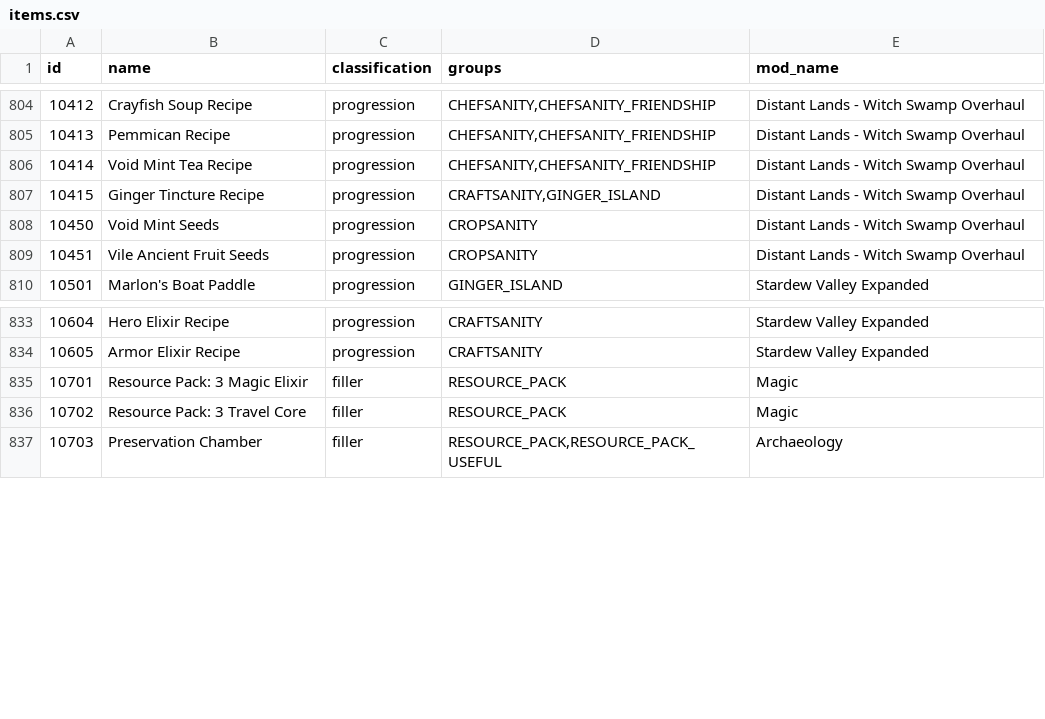
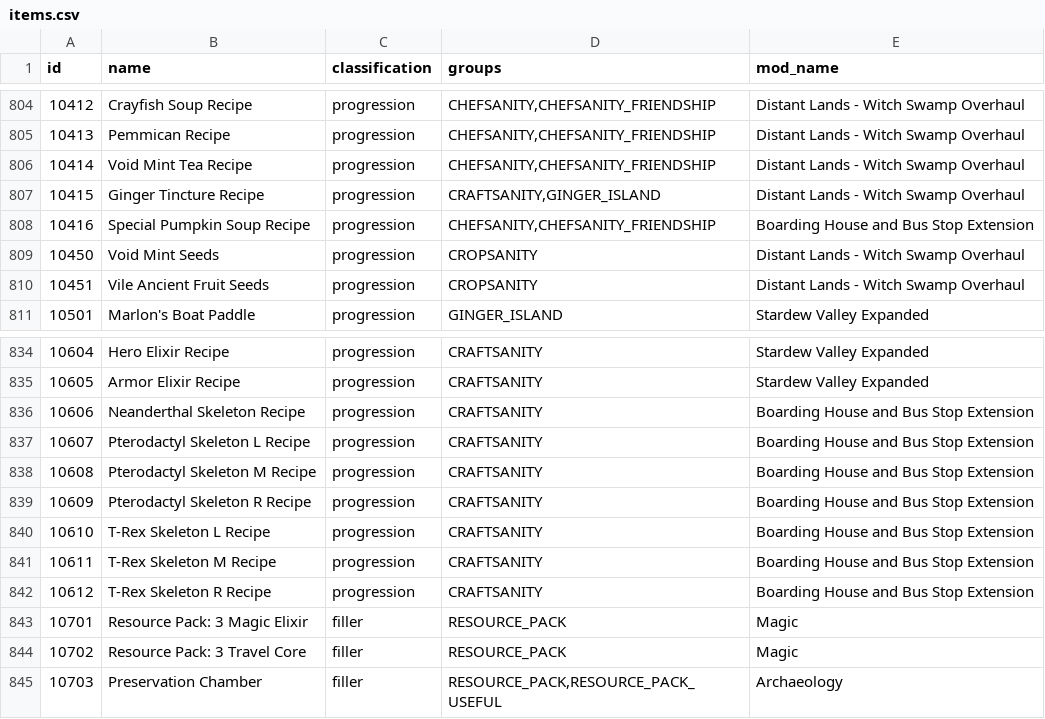
Before and after one commit to EmilyV99/Archipelago, a CSV file: worlds/stardew_valley/data/items.csv, drawn as a sheet; only a part is shown, gaps mark what is left out; the diff names each change by its address in the sheet, - before the commit and + after, or states it on an @@ line.

Commit message:
Add BH logic and items

```diff
--- a/worlds/stardew_valley/data/items.csv
+++ b/worlds/stardew_valley/data/items.csv
+row 808: 10416 | Special Pumpkin Soup Recipe | progression | CHEFSANITY,CHEFSANITY_FRIENDSHIP | Boarding House and Bus Stop Extension
+row 836: 10606 | Neanderthal Skeleton Recipe | progression | CRAFTSANITY | Boarding House and Bus Stop Extension
+row 837: 10607 | Pterodactyl Skeleton L Recipe | progression | CRAFTSANITY | Boarding House and Bus Stop Extension
+row 838: 10608 | Pterodactyl Skeleton M Recipe | progression | CRAFTSANITY | Boarding House and Bus Stop Extension
+row 839: 10609 | Pterodactyl Skeleton R Recipe | progression | CRAFTSANITY | Boarding House and Bus Stop Extension
+row 840: 10610 | T-Rex Skeleton L Recipe | progression | CRAFTSANITY | Boarding House and Bus Stop Extension
+row 841: 10611 | T-Rex Skeleton M Recipe | progression | CRAFTSANITY | Boarding House and Bus Stop Extension
+row 842: 10612 | T-Rex Skeleton R Recipe | progression | CRAFTSANITY | Boarding House and Bus Stop Extension
```
Also changed, not shown: worlds/stardew_valley/data/locations.csv, 2 other files.
